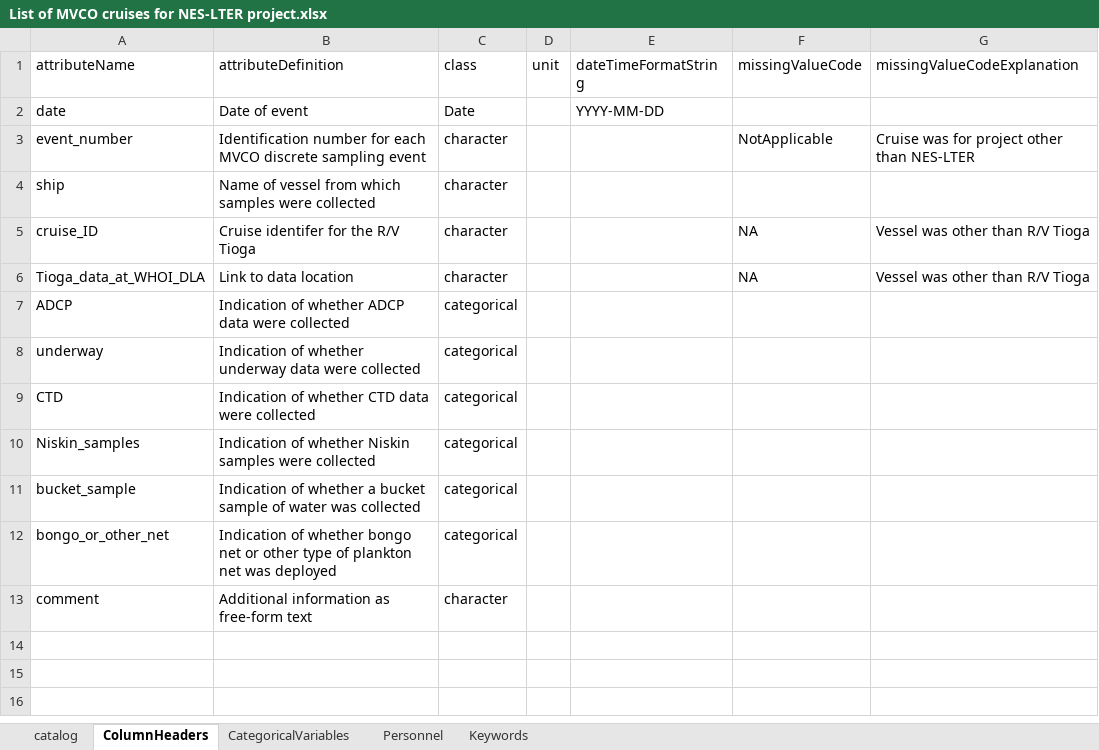
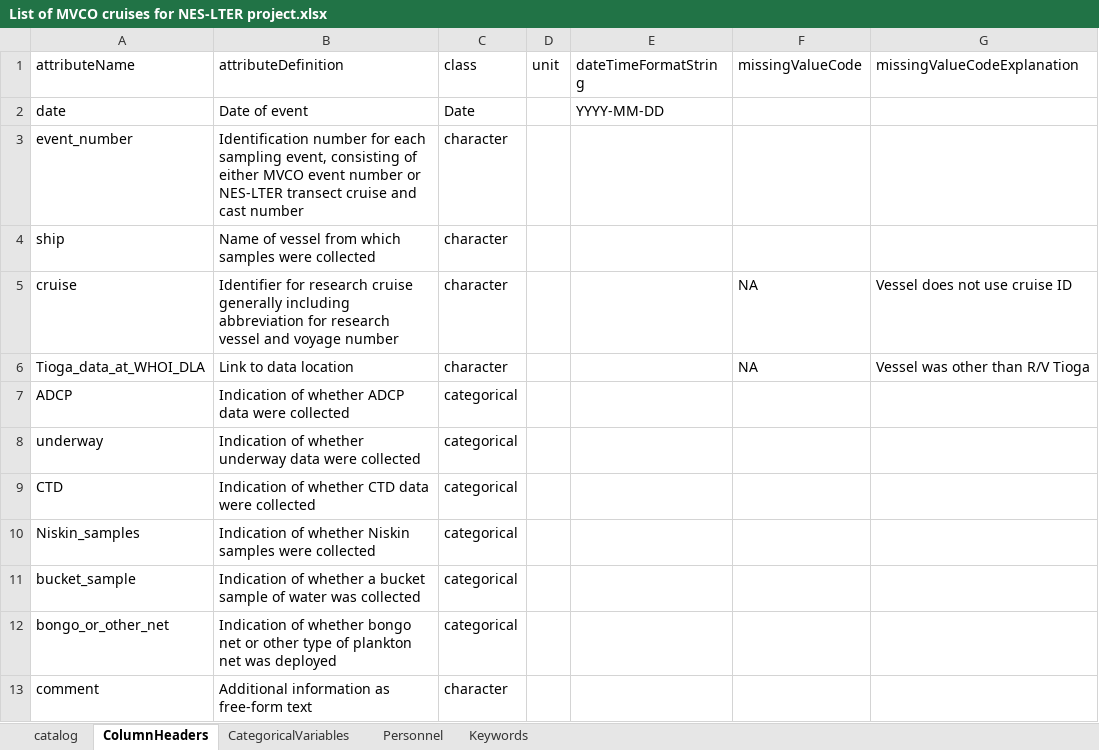
Before and after one commit to WHOIGit/nes-lter-nutrient, an Excel workbook: List of MVCO cruises for NES-LTER project.xlsx, sheet ColumnHeaders, drawn as a sheet; values as stored, in another font and other column widths than the file's, no borders; charts and pictures not drawn; the diff names each change by its address in the sheet, - before the commit and + after, or states it on an @@ line.

```diff
--- a/List of MVCO cruises for NES-LTER project.xlsx (sheet ColumnHeaders)
+++ b/List of MVCO cruises for NES-LTER project.xlsx (sheet ColumnHeaders)
-B3 (attributeDefinition): …for each MVCO discrete sampling event
+B3 (attributeDefinition): …for each sampling event, consisting of either MVCO event number or NES-LTER transect cruise and cast number
-F3 (missingValueCode): NotApplicable
+F3 (missingValueCode): (empty)
-G3 (missingValueCodeExplanation): Cruise was for project other than NES-LTER
+G3 (missingValueCodeExplanation): (empty)
-A5 (attributeName): cruise_ID
+A5 (attributeName): cruise
-B5 (attributeDefinition): Cruise identifer for the R/V Tioga
+B5 (attributeDefinition): Identifier for research cruise generally including abbreviation for research vessel and voyage number
-G5 (missingValueCodeExplanation): Vessel was other than R/V Tioga
+G5 (missingValueCodeExplanation): Vessel does not use cruise ID
```
Also changed, not shown: sheet catalog, sheet Personnel, sheet CategoricalVariables, formulas that keep their value, hidden cells, version_comparison.xlsx, 6 other files.
